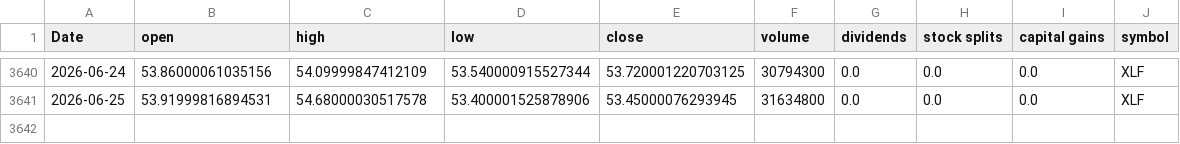
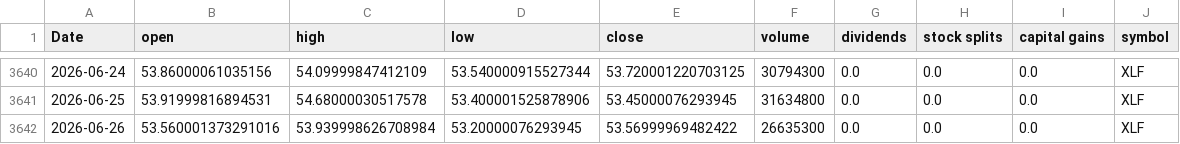
Before and after one commit to Akishai18/Market-Regime, a CSV file: data/sectors/xlf_data.csv, drawn as a sheet; only a part is shown, gaps mark what is left out.

```diff
--- a/data/sectors/xlf_data.csv
+++ b/data/sectors/xlf_data.csv
@@ -3641 +3641,2 @@ Date,open,high,low,close,volume,dividends,stock splits,capital gains,symbol
 2026-06-25,53.91999816894531,54.68000030517578,53.400001525878906,53.45000076293945,31634800,0.0,0.0,0.0,XLF
+2026-06-26,53.560001373291016,53.939998626708984,53.20000076293945,53.56999969482422,26635300,0.0,0.0,0.0,XLF
```
Also changed, not shown: data/sectors/xli_data.csv, data/sectors/xlre_data.csv, 46 other files.
